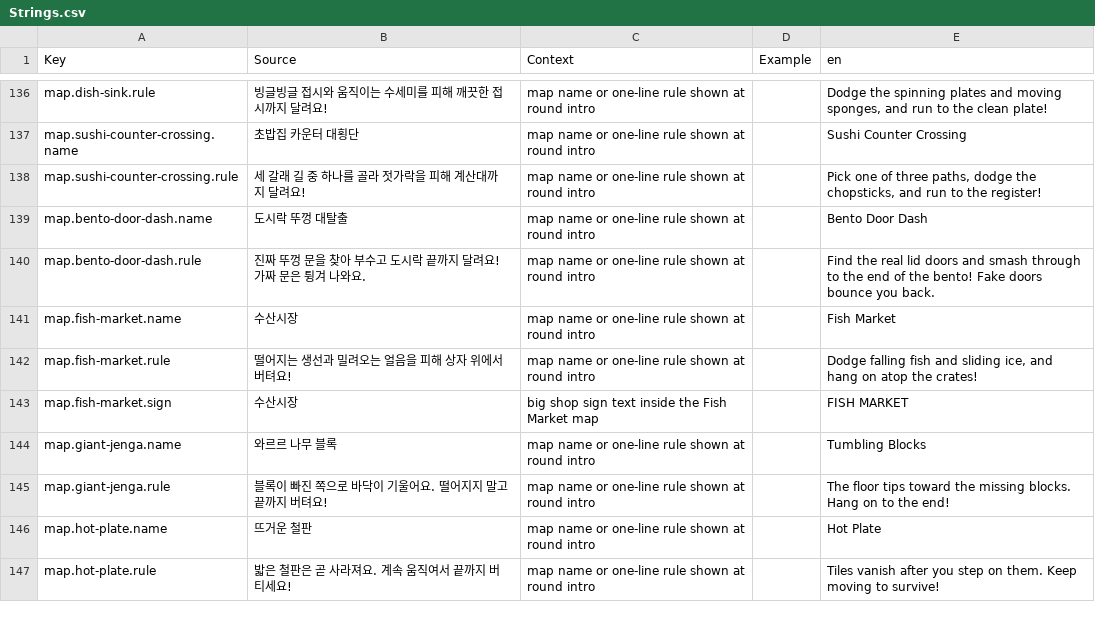
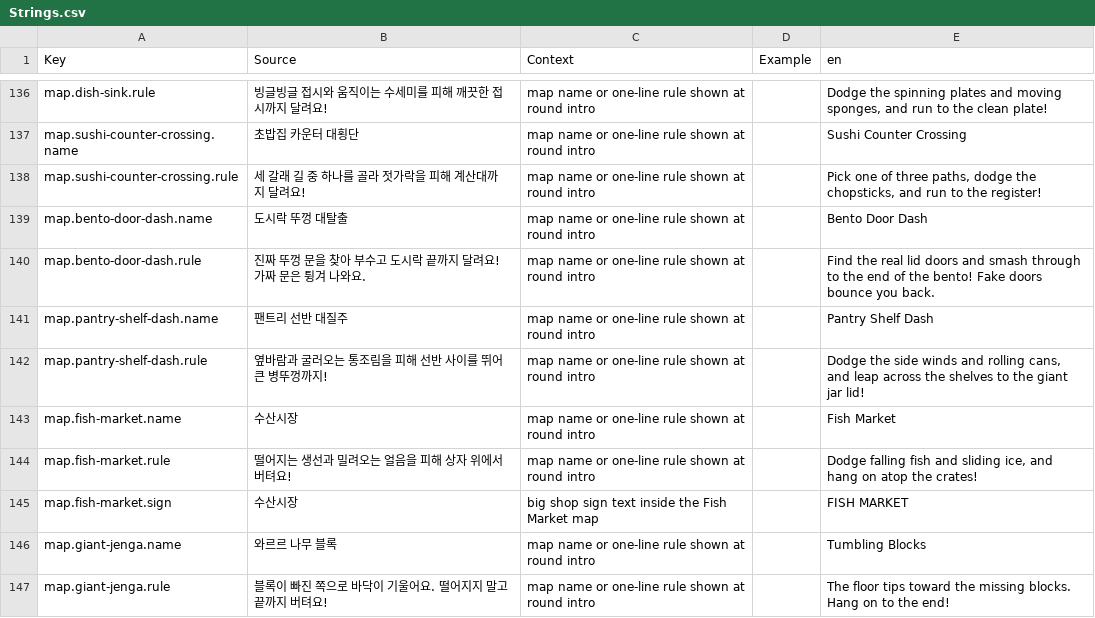
Before and after one commit to JangRuBin2/sushi-survival-race, a CSV file: src/shared/Localization/Strings.csv, drawn as a sheet; only a part is shown, gaps mark what is left out; the shorter side is filled out with more unchanged rows.

```diff
--- a/src/shared/Localization/Strings.csv
+++ b/src/shared/Localization/Strings.csv
@@ -140,2 +140,4 @@ map.bento-door-dash.name,도시락 뚜껑 대탈출,map name or one-line rule sh
 map.bento-door-dash.rule,진짜 뚜껑 문을 찾아 부수고 도시락 끝까지 달려요! 가짜 문은 튕겨 나와요.,map name or one-line rule shown at round intro,,Find the real lid doors and smash through to the end of the bento! Fake doors bounce you back.
+map.pantry-shelf-dash.name,팬트리 선반 대질주,map name or one-line rule shown at round intro,,Pantry Shelf Dash
+map.pantry-shelf-dash.rule,옆바람과 굴러오는 통조림을 피해 선반 사이를 뛰어 큰 병뚜껑까지!,map name or one-line rule shown at round intro,,"Dodge the side winds and rolling cans, and leap across the shelves to the giant jar lid!"
 map.fish-market.name,수산시장,map name or one-line rule shown at round intro,,Fish Market
```
Also changed, not shown: 18 other files.
